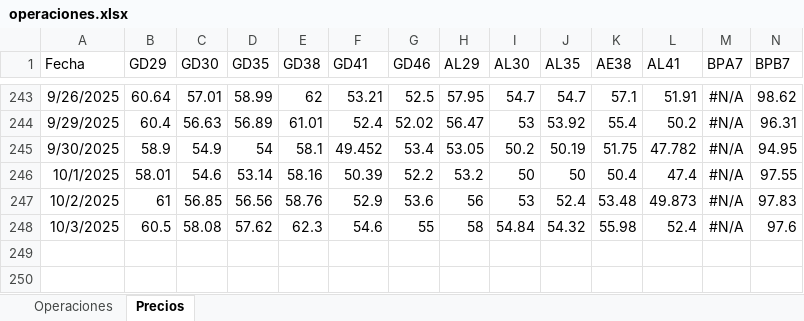
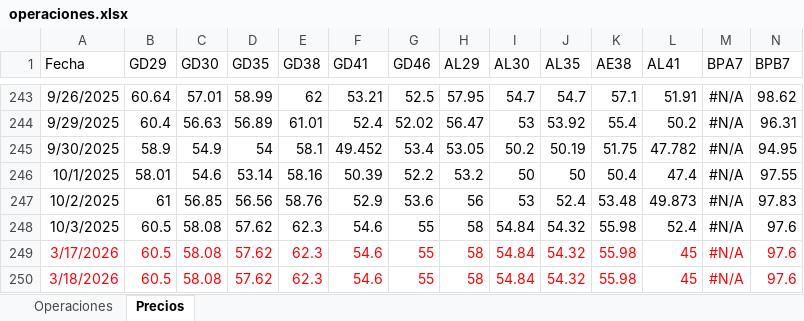
Before and after one commit to santyago-pixel/analisis-de-portafolio, an Excel workbook: operaciones.xlsx, sheet Precios, drawn as a sheet; only a part is shown, gaps mark what is left out; values as stored, in another font and other column widths than the file's, no borders; rows hold the shown columns only; the diff names each change by its address in the sheet, - before the commit and + after, or states it on an @@ line.

Commit message:
Update operaciones.xlsx

```diff
--- a/operaciones.xlsx (sheet Precios)
+++ b/operaciones.xlsx (sheet Precios)
+row 249: 3/17/2026 | 60.5 | 58.08 | 57.62 | 62.3 | 54.6 | 55 | 58 | 54.84 | 54.32 | 55.98 | 45 | #N/A | 97.6
+row 250: 3/18/2026 | 60.5 | 58.08 | 57.62 | 62.3 | 54.6 | 55 | 58 | 54.84 | 54.32 | 55.98 | 45 | #N/A | 97.6
```
